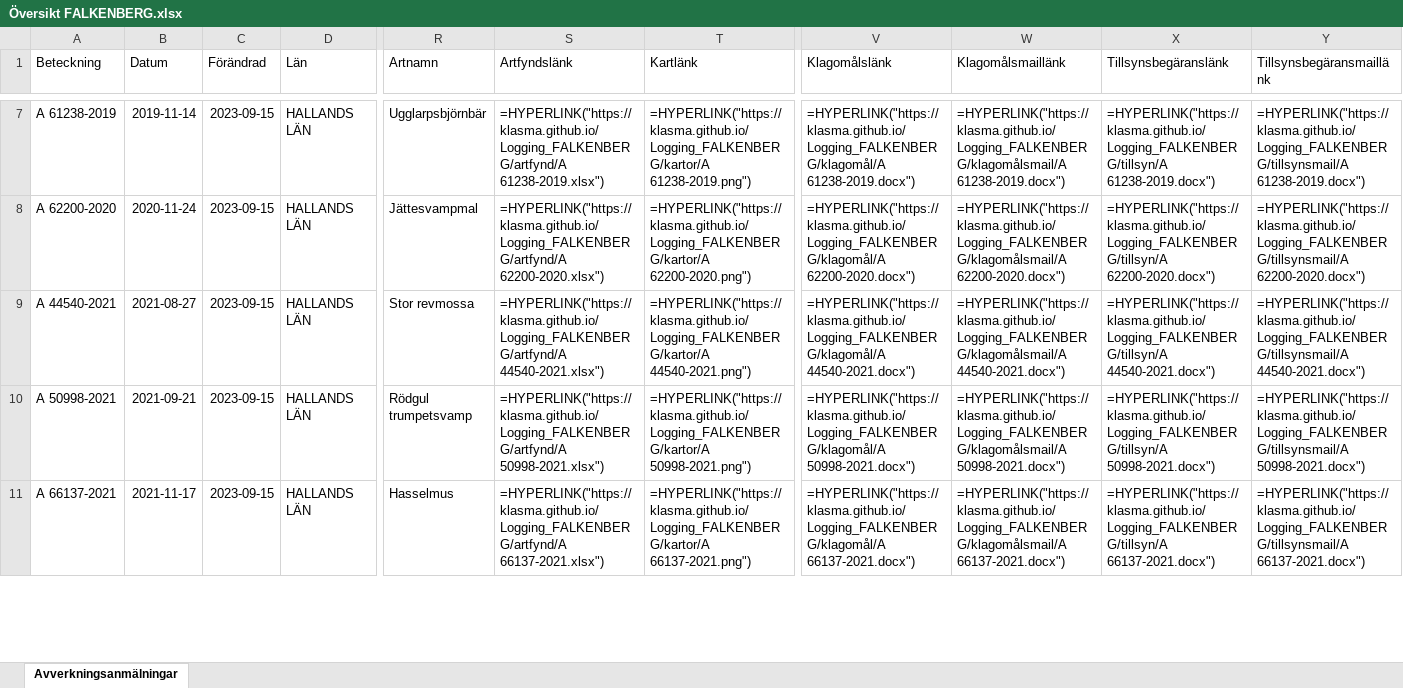
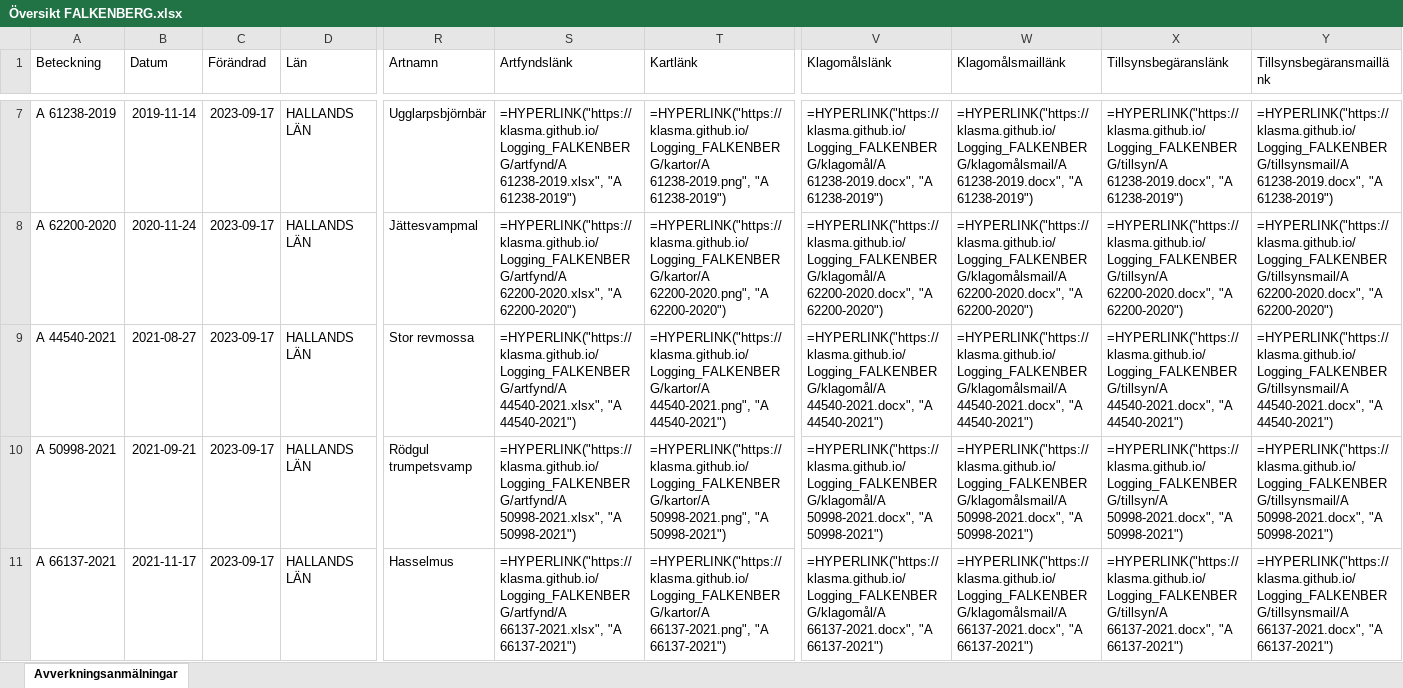
Before and after one commit to klasma/Logging_FALKENBERG, an Excel workbook: Översikt FALKENBERG.xlsx, sheet Avverkningsanmälningar, drawn as a sheet; only a part is shown, gaps mark what is left out; values as stored, in another font and other column widths than the file's, no borders; formulas without a stored value are shown as written; the diff covers the shown part only; the diff names each change by its address in the sheet, - before the commit and + after, or states it on an @@ line.

```diff
--- a/Översikt FALKENBERG.xlsx (sheet Avverkningsanmälningar)
+++ b/Översikt FALKENBERG.xlsx (sheet Avverkningsanmälningar)
-C7:C11 (Förändrad): 2023-09-15
+C7:C11 (Förändrad): 2023-09-17
-S7 (Artfyndslänk): =HYPERLINK("https://klasma.github.io/Logging_FALKENBERG/artfynd/A 61238-2019.xlsx")
+S7 (Artfyndslänk): =HYPERLINK("https://klasma.github.io/Logging_FALKENBERG/artfynd/A 61238-2019.xlsx", "A 61238-2019")
-T7 (Kartlänk): =HYPERLINK("https://klasma.github.io/Logging_FALKENBERG/kartor/A 61238-2019.png")
+T7 (Kartlänk): =HYPERLINK("https://klasma.github.io/Logging_FALKENBERG/kartor/A 61238-2019.png", "A 61238-2019")
-V7 (Klagomålslänk): =HYPERLINK("https://klasma.github.io/Logging_FALKENBERG/klagomål/A 61238-2019.docx")
+V7 (Klagomålslänk): =HYPERLINK("https://klasma.github.io/Logging_FALKENBERG/klagomål/A 61238-2019.docx", "A 61238-2019")
-W7 (Klagomålsmaillänk): =HYPERLINK("https://klasma.github.io/Logging_FALKENBERG/klagomålsmail/A 61238-2019.docx")
+W7 (Klagomålsmaillänk): =HYPERLINK("https://klasma.github.io/Logging_FALKENBERG/klagomålsmail/A 61238-2019.docx", "A 61238-2019")
-X7 (Tillsynsbegäranslänk): =HYPERLINK("https://klasma.github.io/Logging_FALKENBERG/tillsyn/A 61238-2019.docx")
+X7 (Tillsynsbegäranslänk): =HYPERLINK("https://klasma.github.io/Logging_FALKENBERG/tillsyn/A 61238-2019.docx", "A 61238-2019")
-Y7 (Tillsynsbegäransmaillänk): =HYPERLINK("https://klasma.github.io/Logging_FALKENBERG/tillsynsmail/A 61238-2019.docx")
+Y7 (Tillsynsbegäransmaillänk): =HYPERLINK("https://klasma.github.io/Logging_FALKENBERG/tillsynsmail/A 61238-2019.docx", "A 61238-2019")
-S8 (Artfyndslänk): =HYPERLINK("https://klasma.github.io/Logging_FALKENBERG/artfynd/A 62200-2020.xlsx")
+S8 (Artfyndslänk): =HYPERLINK("https://klasma.github.io/Logging_FALKENBERG/artfynd/A 62200-2020.xlsx", "A 62200-2020")
-T8 (Kartlänk): =HYPERLINK("https://klasma.github.io/Logging_FALKENBERG/kartor/A 62200-2020.png")
+T8 (Kartlänk): =HYPERLINK("https://klasma.github.io/Logging_FALKENBERG/kartor/A 62200-2020.png", "A 62200-2020")
-V8 (Klagomålslänk): =HYPERLINK("https://klasma.github.io/Logging_FALKENBERG/klagomål/A 62200-2020.docx")
+V8 (Klagomålslänk): =HYPERLINK("https://klasma.github.io/Logging_FALKENBERG/klagomål/A 62200-2020.docx", "A 62200-2020")
-W8 (Klagomålsmaillänk): =HYPERLINK("https://klasma.github.io/Logging_FALKENBERG/klagomålsmail/A 62200-2020.docx")
+W8 (Klagomålsmaillänk): =HYPERLINK("https://klasma.github.io/Logging_FALKENBERG/klagomålsmail/A 62200-2020.docx", "A 62200-2020")
-X8 (Tillsynsbegäranslänk): =HYPERLINK("https://klasma.github.io/Logging_FALKENBERG/tillsyn/A 62200-2020.docx")
+X8 (Tillsynsbegäranslänk): =HYPERLINK("https://klasma.github.io/Logging_FALKENBERG/tillsyn/A 62200-2020.docx", "A 62200-2020")
-Y8 (Tillsynsbegäransmaillänk): =HYPERLINK("https://klasma.github.io/Logging_FALKENBERG/tillsynsmail/A 62200-2020.docx")
+Y8 (Tillsynsbegäransmaillänk): =HYPERLINK("https://klasma.github.io/Logging_FALKENBERG/tillsynsmail/A 62200-2020.docx", "A 62200-2020")
-S9 (Artfyndslänk): =HYPERLINK("https://klasma.github.io/Logging_FALKENBERG/artfynd/A 44540-2021.xlsx")
+S9 (Artfyndslänk): =HYPERLINK("https://klasma.github.io/Logging_FALKENBERG/artfynd/A 44540-2021.xlsx", "A 44540-2021")
-T9 (Kartlänk): =HYPERLINK("https://klasma.github.io/Logging_FALKENBERG/kartor/A 44540-2021.png")
+T9 (Kartlänk): =HYPERLINK("https://klasma.github.io/Logging_FALKENBERG/kartor/A 44540-2021.png", "A 44540-2021")
-V9 (Klagomålslänk): =HYPERLINK("https://klasma.github.io/Logging_FALKENBERG/klagomål/A 44540-2021.docx")
+V9 (Klagomålslänk): =HYPERLINK("https://klasma.github.io/Logging_FALKENBERG/klagomål/A 44540-2021.docx", "A 44540-2021")
-W9 (Klagomålsmaillänk): =HYPERLINK("https://klasma.github.io/Logging_FALKENBERG/klagomålsmail/A 44540-2021.docx")
+W9 (Klagomålsmaillänk): =HYPERLINK("https://klasma.github.io/Logging_FALKENBERG/klagomålsmail/A 44540-2021.docx", "A 44540-2021")
-X9 (Tillsynsbegäranslänk): =HYPERLINK("https://klasma.github.io/Logging_FALKENBERG/tillsyn/A 44540-2021.docx")
+X9 (Tillsynsbegäranslänk): =HYPERLINK("https://klasma.github.io/Logging_FALKENBERG/tillsyn/A 44540-2021.docx", "A 44540-2021")
-Y9 (Tillsynsbegäransmaillänk): =HYPERLINK("https://klasma.github.io/Logging_FALKENBERG/tillsynsmail/A 44540-2021.docx")
+Y9 (Tillsynsbegäransmaillänk): =HYPERLINK("https://klasma.github.io/Logging_FALKENBERG/tillsynsmail/A 44540-2021.docx", "A 44540-2021")
-S10 (Artfyndslänk): =HYPERLINK("https://klasma.github.io/Logging_FALKENBERG/artfynd/A 50998-2021.xlsx")
+S10 (Artfyndslänk): =HYPERLINK("https://klasma.github.io/Logging_FALKENBERG/artfynd/A 50998-2021.xlsx", "A 50998-2021")
-T10 (Kartlänk): =HYPERLINK("https://klasma.github.io/Logging_FALKENBERG/kartor/A 50998-2021.png")
+T10 (Kartlänk): =HYPERLINK("https://klasma.github.io/Logging_FALKENBERG/kartor/A 50998-2021.png", "A 50998-2021")
-V10 (Klagomålslänk): =HYPERLINK("https://klasma.github.io/Logging_FALKENBERG/klagomål/A 50998-2021.docx")
+V10 (Klagomålslänk): =HYPERLINK("https://klasma.github.io/Logging_FALKENBERG/klagomål/A 50998-2021.docx", "A 50998-2021")
-W10 (Klagomålsmaillänk): =HYPERLINK("https://klasma.github.io/Logging_FALKENBERG/klagomålsmail/A 50998-2021.docx")
+W10 (Klagomålsmaillänk): =HYPERLINK("https://klasma.github.io/Logging_FALKENBERG/klagomålsmail/A 50998-2021.docx", "A 50998-2021")
-X10 (Tillsynsbegäranslänk): =HYPERLINK("https://klasma.github.io/Logging_FALKENBERG/tillsyn/A 50998-2021.docx")
+X10 (Tillsynsbegäranslänk): =HYPERLINK("https://klasma.github.io/Logging_FALKENBERG/tillsyn/A 50998-2021.docx", "A 50998-2021")
-Y10 (Tillsynsbegäransmaillänk): =HYPERLINK("https://klasma.github.io/Logging_FALKENBERG/tillsynsmail/A 50998-2021.docx")
+Y10 (Tillsynsbegäransmaillänk): =HYPERLINK("https://klasma.github.io/Logging_FALKENBERG/tillsynsmail/A 50998-2021.docx", "A 50998-2021")
-S11 (Artfyndslänk): =HYPERLINK("https://klasma.github.io/Logging_FALKENBERG/artfynd/A 66137-2021.xlsx")
+S11 (Artfyndslänk): =HYPERLINK("https://klasma.github.io/Logging_FALKENBERG/artfynd/A 66137-2021.xlsx", "A 66137-2021")
-T11 (Kartlänk): =HYPERLINK("https://klasma.github.io/Logging_FALKENBERG/kartor/A 66137-2021.png")
+T11 (Kartlänk): =HYPERLINK("https://klasma.github.io/Logging_FALKENBERG/kartor/A 66137-2021.png", "A 66137-2021")
-V11 (Klagomålslänk): =HYPERLINK("https://klasma.github.io/Logging_FALKENBERG/klagomål/A 66137-2021.docx")
+V11 (Klagomålslänk): =HYPERLINK("https://klasma.github.io/Logging_FALKENBERG/klagomål/A 66137-2021.docx", "A 66137-2021")
-W11 (Klagomålsmaillänk): =HYPERLINK("https://klasma.github.io/Logging_FALKENBERG/klagomålsmail/A 66137-2021.docx")
+W11 (Klagomålsmaillänk): =HYPERLINK("https://klasma.github.io/Logging_FALKENBERG/klagomålsmail/A 66137-2021.docx", "A 66137-2021")
-X11 (Tillsynsbegäranslänk): =HYPERLINK("https://klasma.github.io/Logging_FALKENBERG/tillsyn/A 66137-2021.docx")
+X11 (Tillsynsbegäranslänk): =HYPERLINK("https://klasma.github.io/Logging_FALKENBERG/tillsyn/A 66137-2021.docx", "A 66137-2021")
-Y11 (Tillsynsbegäransmaillänk): =HYPERLINK("https://klasma.github.io/Logging_FALKENBERG/tillsynsmail/A 66137-2021.docx")
+Y11 (Tillsynsbegäransmaillänk): =HYPERLINK("https://klasma.github.io/Logging_FALKENBERG/tillsynsmail/A 66137-2021.docx", "A 66137-2021")
```
Also changed, not shown: 3 added rows and 531 edited cells elsewhere in this sheet, artfynd/A 44540-2021.xlsx, artfynd/A 4720-2022.xlsx, 54 other files.
